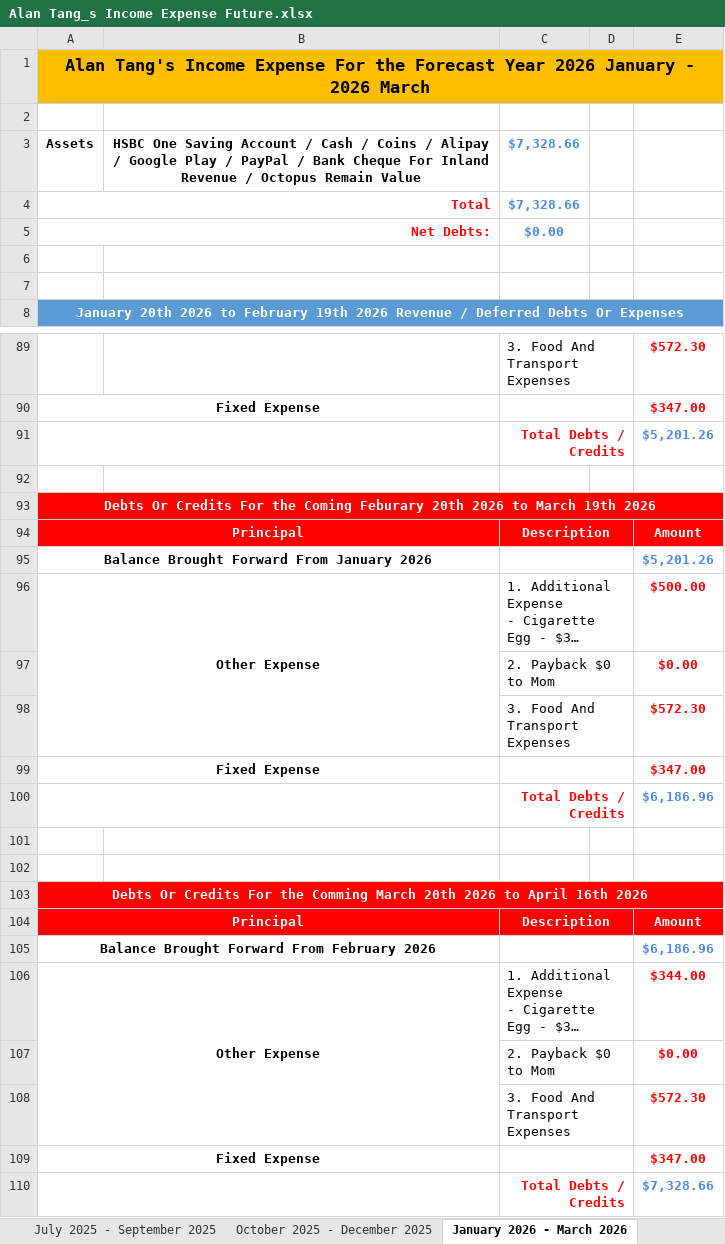
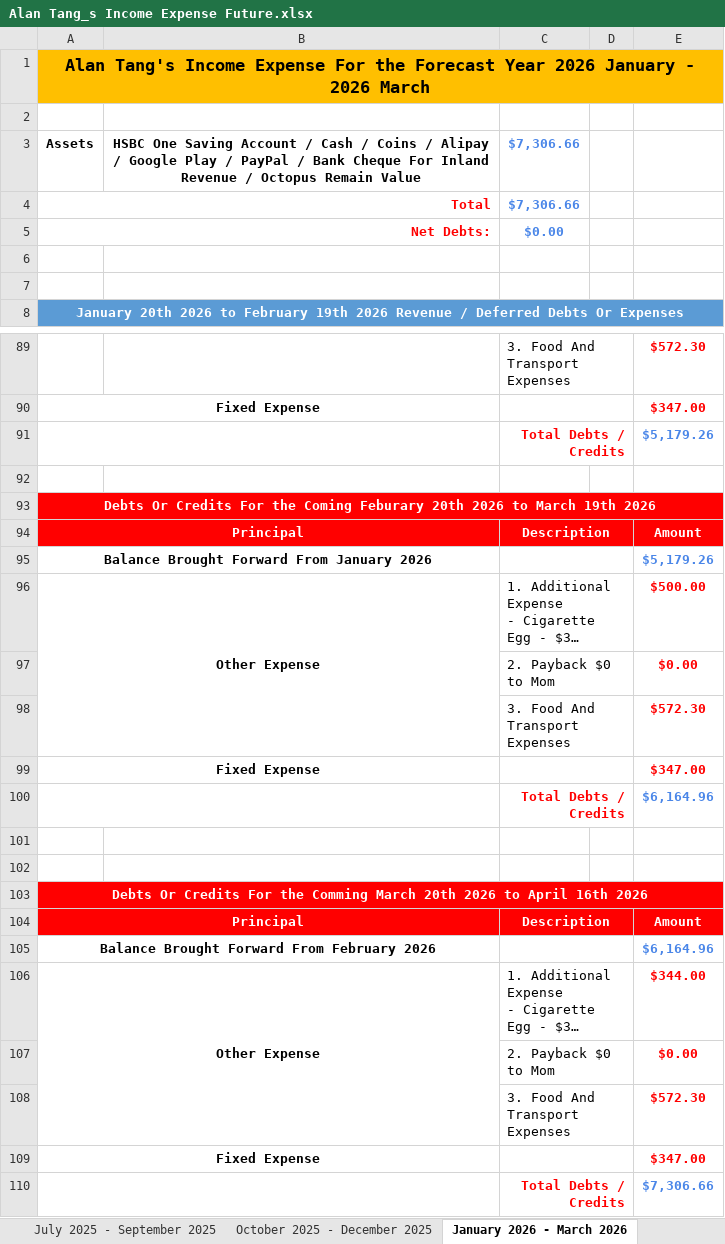
Before and after one commit to tangsinglun/Income-And-Expenditure-Forecast, an Excel workbook: Alan Tang_s Income Expense Future.xlsx, sheet January 2026 - March 2026, drawn as a sheet; only a part is shown, gaps mark what is left out; long unchanged cells end in …; values as stored, in another font and other column widths than the file's, no borders; conditional formats not drawn; the diff names each change by its address in the sheet, - before the commit and + after, or states it on an @@ line.

```diff
--- a/Alan Tang_s Income Expense Future.xlsx (sheet January 2026 - March 2026)
+++ b/Alan Tang_s Income Expense Future.xlsx (sheet January 2026 - March 2026)
-C3:C4: $7,328.66
+C3:C4: $7,306.66
-E91: $5,201.26
+E91: $5,179.26
-E95: $5,201.26
+E95: $5,179.26
-E100: $6,186.96
+E100: $6,164.96
-E105: $6,186.96
+E105: $6,164.96
-E110: $7,328.66
+E110: $7,306.66
```
Also changed, not shown: sheet April 2024 - June 2024, sheet January 2025 - March 2025, sheet April 2025 - June 2025, sheet October 2025 - December 2025, sheet April 2026 - June 2026, sheet July 2026 - September 2026, 4 more sheets.
